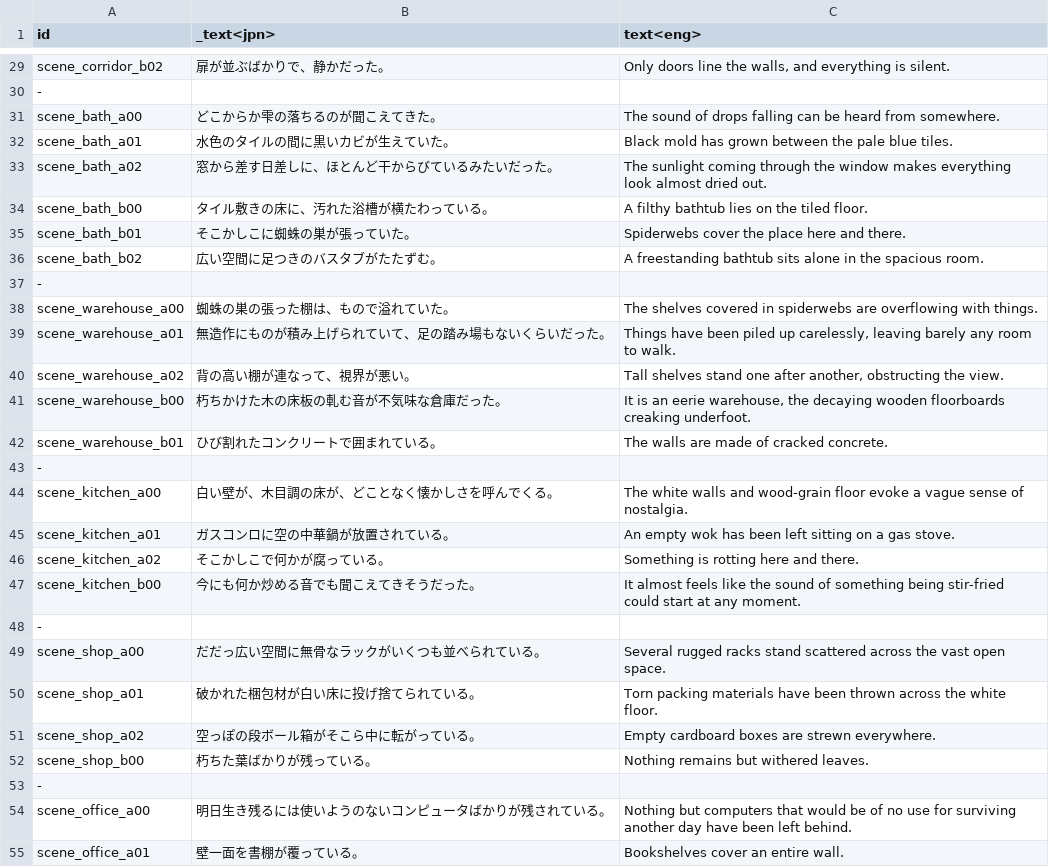
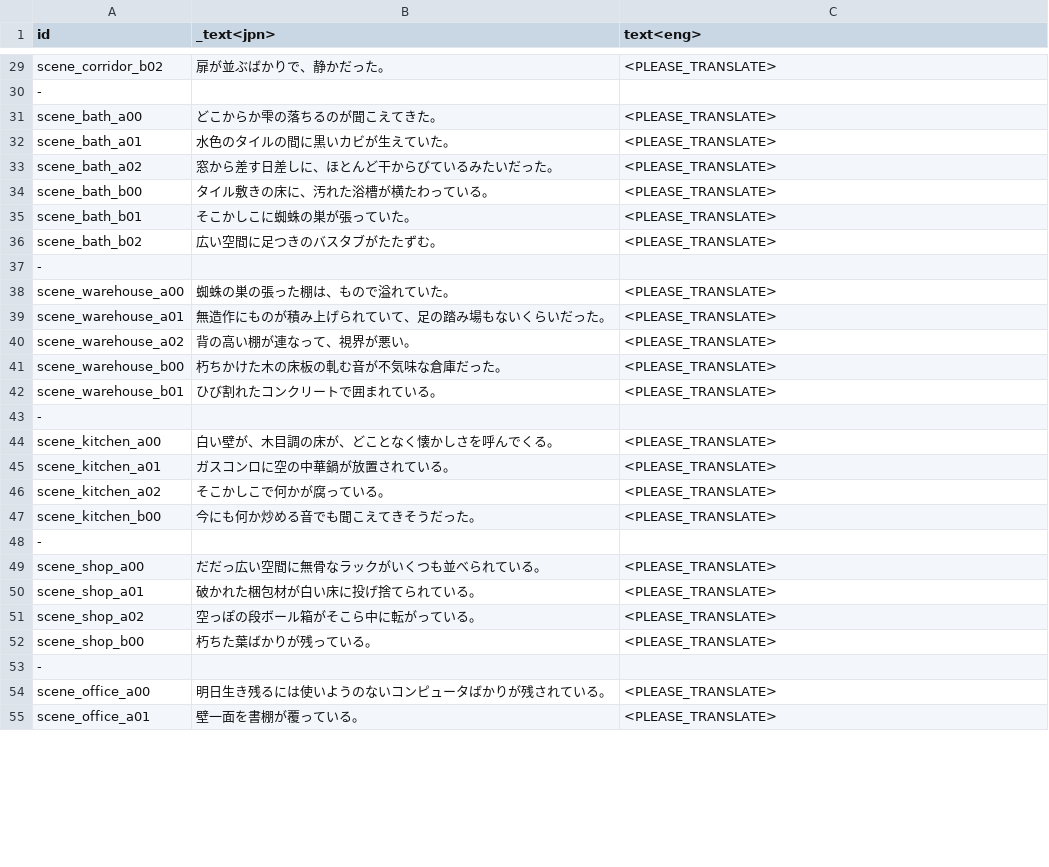
Before and after one commit to Callypig/Natsuno-Kanata-English-Patch, a CSV file: English/location/stageSceneData.csv, drawn as a sheet; only a part is shown, gaps mark what is left out; the diff covers the shown part only; the diff names each change by its address in the sheet, - before the commit and + after, or states it on an @@ line.

```diff
--- a/English/location/stageSceneData.csv
+++ b/English/location/stageSceneData.csv
-C29 (text<eng>): Only doors line the walls, and everything is silent.
+C29 (text<eng>): <PLEASE_TRANSLATE>
-C31 (text<eng>): The sound of drops falling can be heard from somewhere.
+C31 (text<eng>): <PLEASE_TRANSLATE>
-C32 (text<eng>): Black mold has grown between the pale blue tiles.
+C32 (text<eng>): <PLEASE_TRANSLATE>
-C33 (text<eng>): The sunlight coming through the window makes everything look almost dried out.
+C33 (text<eng>): <PLEASE_TRANSLATE>
-C34 (text<eng>): A filthy bathtub lies on the tiled floor.
+C34 (text<eng>): <PLEASE_TRANSLATE>
-C35 (text<eng>): Spiderwebs cover the place here and there.
+C35 (text<eng>): <PLEASE_TRANSLATE>
-C36 (text<eng>): A freestanding bathtub sits alone in the spacious room.
+C36 (text<eng>): <PLEASE_TRANSLATE>
-C38 (text<eng>): The shelves covered in spiderwebs are overflowing with things.
+C38 (text<eng>): <PLEASE_TRANSLATE>
-C39 (text<eng>): Things have been piled up carelessly, leaving barely any room to walk.
+C39 (text<eng>): <PLEASE_TRANSLATE>
-C40 (text<eng>): Tall shelves stand one after another, obstructing the view.
+C40 (text<eng>): <PLEASE_TRANSLATE>
-C41 (text<eng>): It is an eerie warehouse, the decaying wooden floorboards creaking underfoot.
+C41 (text<eng>): <PLEASE_TRANSLATE>
-C42 (text<eng>): The walls are made of cracked concrete.
+C42 (text<eng>): <PLEASE_TRANSLATE>
-C44 (text<eng>): The white walls and wood-grain floor evoke a vague sense of nostalgia.
+C44 (text<eng>): <PLEASE_TRANSLATE>
-C45 (text<eng>): An empty wok has been left sitting on a gas stove.
+C45 (text<eng>): <PLEASE_TRANSLATE>
-C46 (text<eng>): Something is rotting here and there.
+C46 (text<eng>): <PLEASE_TRANSLATE>
-C47 (text<eng>): It almost feels like the sound of something being stir-fried could start at any moment.
+C47 (text<eng>): <PLEASE_TRANSLATE>
-C49 (text<eng>): Several rugged racks stand scattered across the vast open space.
+C49 (text<eng>): <PLEASE_TRANSLATE>
-C50 (text<eng>): Torn packing materials have been thrown across the white floor.
+C50 (text<eng>): <PLEASE_TRANSLATE>
-C51 (text<eng>): Empty cardboard boxes are strewn everywhere.
+C51 (text<eng>): <PLEASE_TRANSLATE>
-C52 (text<eng>): Nothing remains but withered leaves.
+C52 (text<eng>): <PLEASE_TRANSLATE>
-C54 (text<eng>): Nothing but computers that would be of no use for surviving another day have been left behind.
+C54 (text<eng>): <PLEASE_TRANSLATE>
-C55 (text<eng>): Bookshelves cover an entire wall.
+C55 (text<eng>): <PLEASE_TRANSLATE>
```
Also changed, not shown: 126 edited cells elsewhere in this file, English/scenario/talkData_kiko_01.csv, English/scenario/talkData_main_00.csv, 36 other files.
